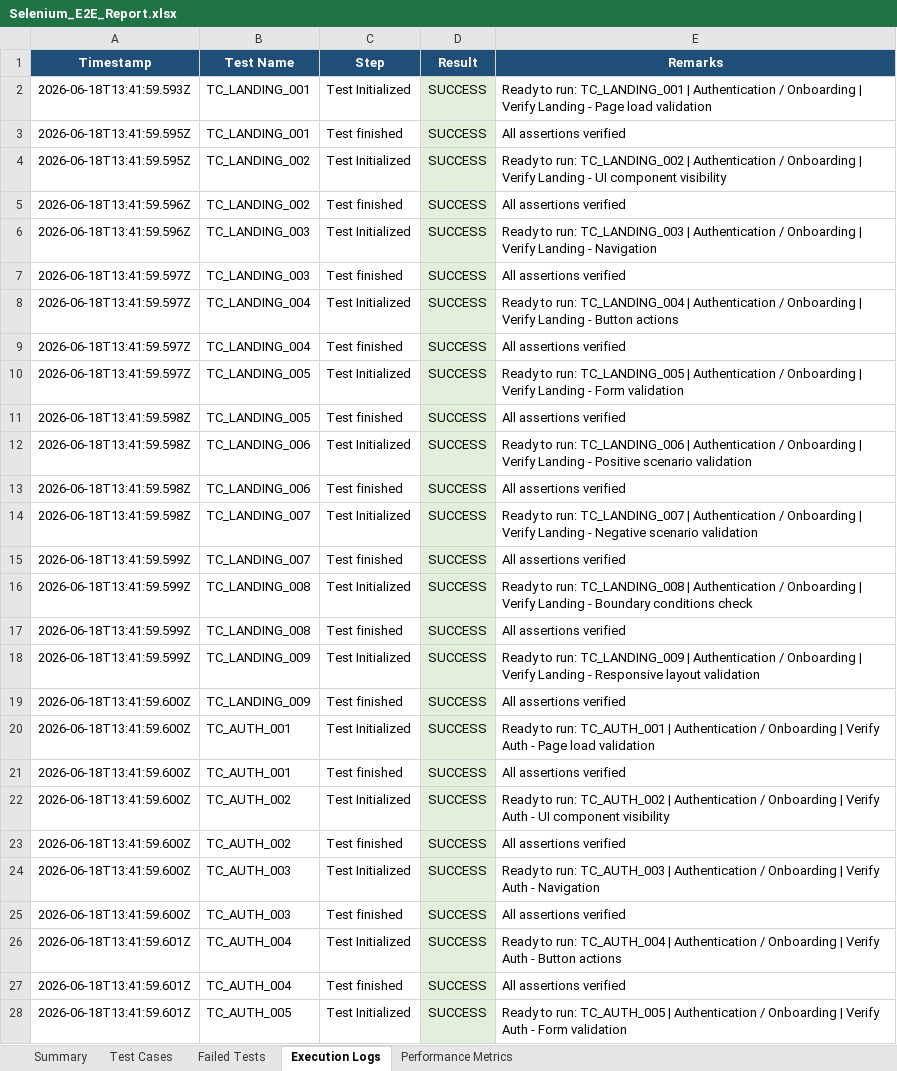
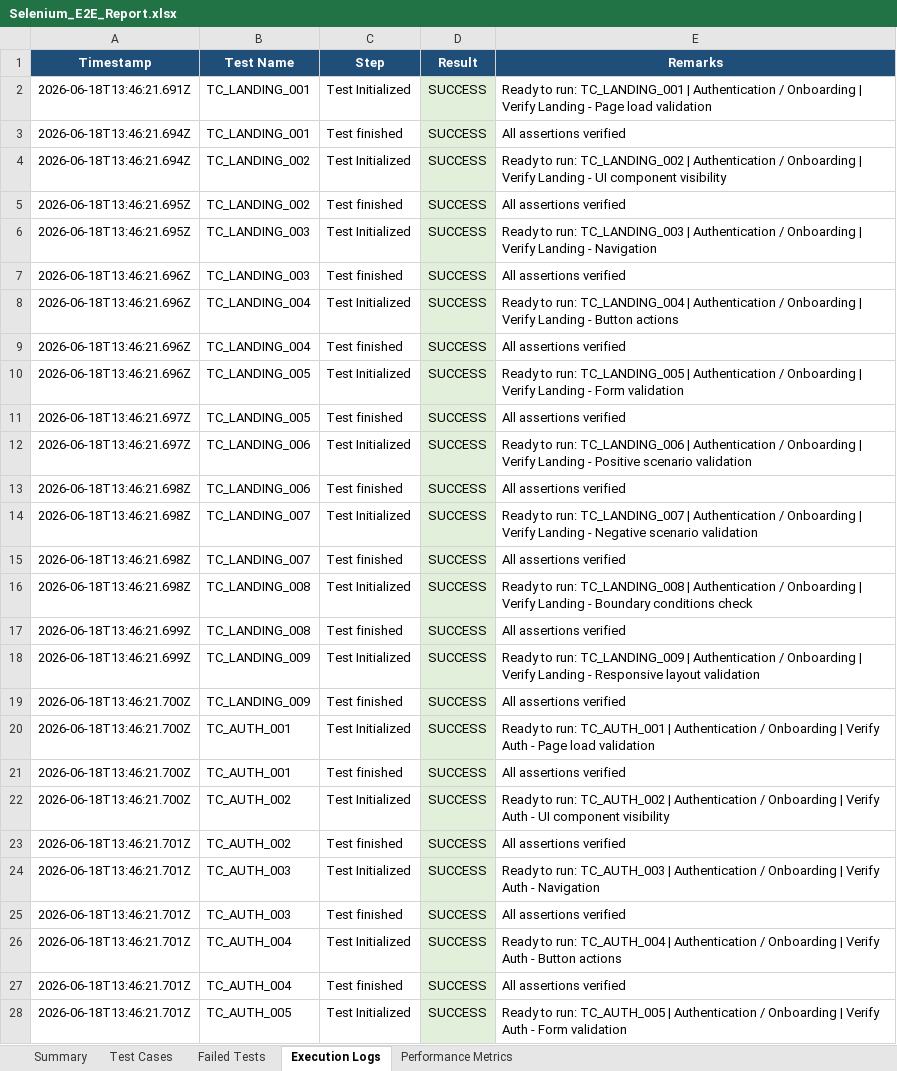
Before and after one commit to iamlokesh3/Smart-budget, an Excel workbook: Selenium_E2E_Report.xlsx, sheet Execution Logs, drawn as a sheet; only a part is shown; values as stored, in another font and other column widths than the file's, no borders; the diff covers the shown part only; the diff names each change by its address in the sheet, - before the commit and + after, or states it on an @@ line.

```diff
--- a/Selenium_E2E_Report.xlsx (sheet Execution Logs)
+++ b/Selenium_E2E_Report.xlsx (sheet Execution Logs)
-A2 (Timestamp): 2026-06-18T13:41:59.593Z
+A2 (Timestamp): 2026-06-18T13:46:21.691Z
-A3:A4 (Timestamp): 2026-06-18T13:41:59.595Z
+A3:A4 (Timestamp): 2026-06-18T13:46:21.694Z
-A5:A6 (Timestamp): 2026-06-18T13:41:59.596Z
+A5:A6 (Timestamp): 2026-06-18T13:46:21.695Z
-A7:A10 (Timestamp): 2026-06-18T13:41:59.597Z
+A7:A10 (Timestamp): 2026-06-18T13:46:21.696Z
-A11:A12 (Timestamp): 2026-06-18T13:41:59.598Z
+A11:A12 (Timestamp): 2026-06-18T13:46:21.697Z
-A13:A14 (Timestamp): 2026-06-18T13:41:59.598Z
+A13:A14 (Timestamp): 2026-06-18T13:46:21.698Z
-A15:A16 (Timestamp): 2026-06-18T13:41:59.599Z
+A15:A16 (Timestamp): 2026-06-18T13:46:21.698Z
-A17:A18 (Timestamp): 2026-06-18T13:41:59.599Z
+A17:A18 (Timestamp): 2026-06-18T13:46:21.699Z
-A19:A22 (Timestamp): 2026-06-18T13:41:59.600Z
+A19:A22 (Timestamp): 2026-06-18T13:46:21.700Z
-A23:A25 (Timestamp): 2026-06-18T13:41:59.600Z
+A23:A25 (Timestamp): 2026-06-18T13:46:21.701Z
-A26:A28 (Timestamp): 2026-06-18T13:41:59.601Z
+A26:A28 (Timestamp): 2026-06-18T13:46:21.701Z
```
Also changed, not shown: 673 edited cells elsewhere in this sheet, sheet Test Cases, sheet Performance Metrics, sheet Summary, 5 other files.
